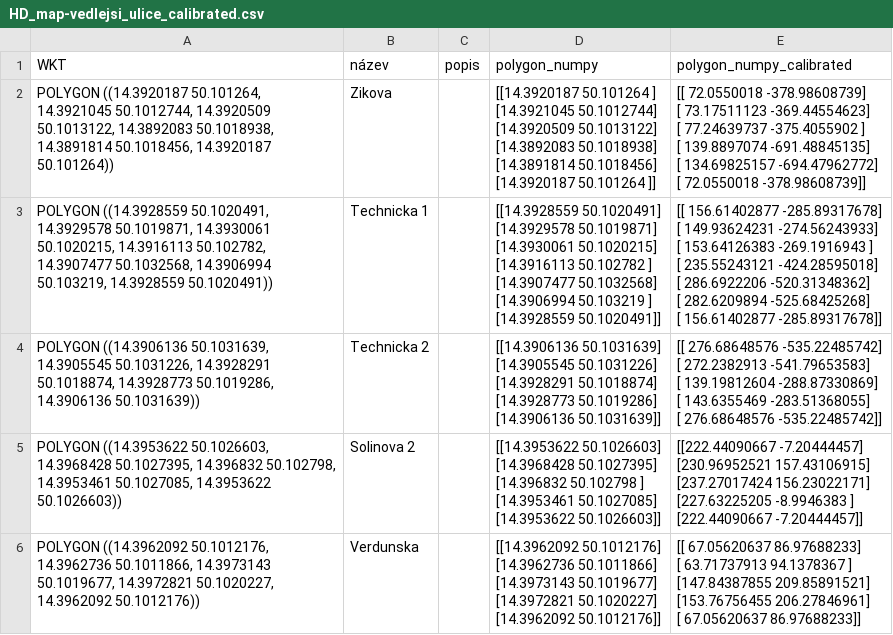
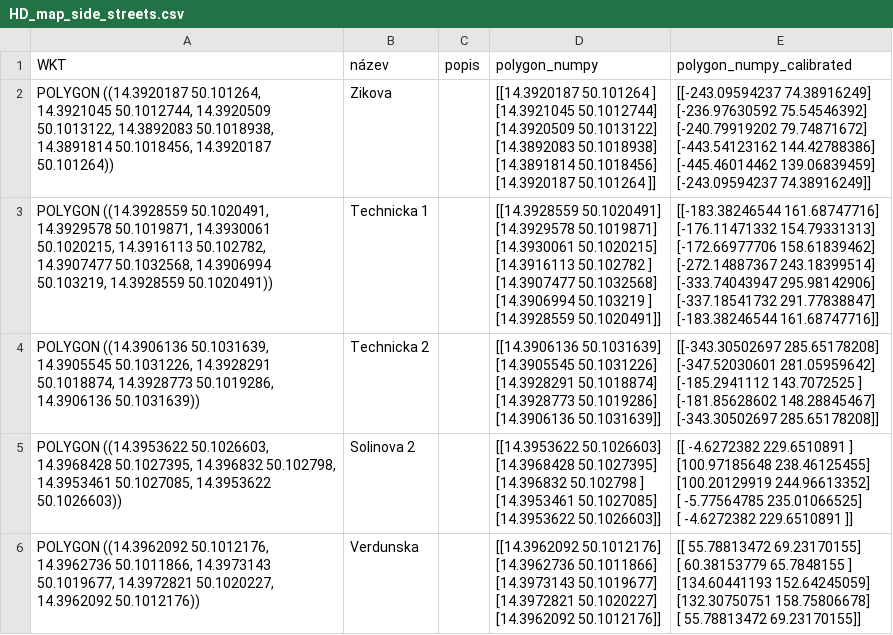
Before and after one commit to simonpokorny/Dejvice-dataset, a CSV file: maps/HD_maps_csv/HD_map_side_streets.csv (was maps/HD_maps_polygons_csv/HD_map-vedlejsi_ulice_calibrated.csv), drawn as a sheet; only a part is shown; the diff covers the shown part only.

```diff
--- a/maps/HD_maps_polygons_csv/HD_map-vedlejsi_ulice_calibrated.csv
+++ b/maps/HD_maps_csv/HD_map_side_streets.csv
@@ -1,52 +1,52 @@
 WKT,název,popis,polygon_numpy,polygon_numpy_calibrated
-"POLYGON ((14.3920187 50.101264, 14.3921045 50.1012744, 14.3920509 50.1013122, 14.3892083 50.1018938, 14.3891814 50.1018456, 14.3920187 50.101264))",Zikova,,"[[14.3920187 50.101264 ]
- [14.3921045 50.1012744]
- [14.3920509 50.1013122]
- [14.3892083 50.1018938]
- [14.3891814 50.1018456]
- [14.3920187 50.101264 ]]","[[  72.0550018  -378.98608739]
- [  73.17511123 -369.44554623]
- [  77.24639737 -375.4055902 ]
- [ 139.8897074  -691.48845135]
- [ 134.69825157 -694.47962772]
- [  72.0550018  -378.98608739]]"
-"POLYGON ((14.3928559 50.1020491, 14.3929578 50.1019871, 14.3930061 50.1020215, 14.3916113 50.102782, 14.3907477 50.1032568, 14.3906994 50.103219, 14.3928559 50.1020491))",Technicka 1,,"[[14.3928559 50.1020491]
- [14.3929578 50.1019871]
- [14.3930061 50.1020215]
- [14.3916113 50.102782 ]
- [14.3907477 50.1032568]
- [14.3906994 50.103219 ]
- [14.3928559 50.1020491]]","[[ 156.61402877 -285.89317678]
- [ 149.93624231 -274.56243933]
- [ 153.64126383 -269.1916943 ]
- [ 235.55243121 -424.28595018]
- [ 286.6922206  -520.31348362]
- [ 282.6209894  -525.68425268]
- [ 156.61402877 -285.89317678]]"
-"POLYGON ((14.3906136 50.1031639, 14.3905545 50.1031226, 14.3928291 50.1018874, 14.3928773 50.1019286, 14.3906136 50.1031639))",Technicka 2,,"[[14.3906136 50.1031639]
- [14.3905545 50.1031226]
- [14.3928291 50.1018874]
- [14.3928773 50.1019286]
- [14.3906136 50.1031639]]","[[ 276.68648576 -535.22485742]
- [ 272.2382913  -541.79653583]
- [ 139.19812604 -288.87330869]
- [ 143.6355469  -283.51368055]
- [ 276.68648576 -535.22485742]]"
-"POLYGON ((14.3953622 50.1026603, 14.3968428 50.1027395, 14.396832 50.102798, 14.3953461 50.1027085, 14.3953622 50.1026603))",Solinova 2,,"[[14.3953622 50.1026603]
- [14.3968428 50.1027395]
- [14.396832  50.102798 ]
- [14.3953461 50.1027085]
- [14.3953622 50.1026603]]","[[222.44090667  -7.20444457]
- [230.96952521 157.43106915]
- [237.27017424 156.23022171]
- [227.63225205  -8.9946383 ]
- [222.44090667  -7.20444457]]"
-"POLYGON ((14.3962092 50.1012176, 14.3962736 50.1011866, 14.3973143 50.1019677, 14.3972821 50.1020227, 14.3962092 50.1012176))",Verdunska,,"[[14.3962092 50.1012176]
- [14.3962736 50.1011866]
- [14.3973143 50.1019677]
- [14.3972821 50.1020227]
- [14.3962092 50.1012176]]","[[ 67.05620637  86.97688233]
- [ 63.71737913  94.1378367 ]
- [147.84387855 209.85891521]
- [153.76756455 206.27846961]
- [ 67.05620637  86.97688233]]"
+"POLYGON ((14.3920187 50.101264, 14.3921045 50.1012744, 14.3920509 50.1013122, 14.3892083 50.1018938, 14.3891814 50.1018456, 14.3920187 50.101264))",Zikova,,"[[14.3920187 50.101264 ]
+ [14.3921045 50.1012744]
+ [14.3920509 50.1013122]
+ [14.3892083 50.1018938]
+ [14.3891814 50.1018456]
+ [14.3920187 50.101264 ]]","[[-243.09594237   74.38916249]
+ [-236.97630592   75.54546392]
+ [-240.79919202   79.74871672]
+ [-443.54123162  144.42788386]
+ [-445.46014462  139.06839459]
+ [-243.09594237   74.38916249]]"
+"POLYGON ((14.3928559 50.1020491, 14.3929578 50.1019871, 14.3930061 50.1020215, 14.3916113 50.102782, 14.3907477 50.1032568, 14.3906994 50.103219, 14.3928559 50.1020491))",Technicka 1,,"[[14.3928559 50.1020491]
+ [14.3929578 50.1019871]
+ [14.3930061 50.1020215]
+ [14.3916113 50.102782 ]
+ [14.3907477 50.1032568]
+ [14.3906994 50.103219 ]
+ [14.3928559 50.1020491]]","[[-183.38246544  161.68747716]
+ [-176.11471332  154.79331313]
+ [-172.66977706  158.61839462]
+ [-272.14887367  243.18399514]
+ [-333.74043947  295.98142906]
+ [-337.18541732  291.77838847]
+ [-183.38246544  161.68747716]]"
+"POLYGON ((14.3906136 50.1031639, 14.3905545 50.1031226, 14.3928291 50.1018874, 14.3928773 50.1019286, 14.3906136 50.1031639))",Technicka 2,,"[[14.3906136 50.1031639]
+ [14.3905545 50.1031226]
+ [14.3928291 50.1018874]
+ [14.3928773 50.1019286]
+ [14.3906136 50.1031639]]","[[-343.30502697  285.65178208]
+ [-347.52030601  281.05959642]
+ [-185.2941112   143.7072525 ]
+ [-181.85628602  148.28845467]
+ [-343.30502697  285.65178208]]"
+"POLYGON ((14.3953622 50.1026603, 14.3968428 50.1027395, 14.396832 50.102798, 14.3953461 50.1027085, 14.3953622 50.1026603))",Solinova 2,,"[[14.3953622 50.1026603]
+ [14.3968428 50.1027395]
+ [14.396832  50.102798 ]
+ [14.3953461 50.1027085]
+ [14.3953622 50.1026603]]","[[ -4.6272382  229.6510891 ]
+ [100.97185648 238.46125455]
+ [100.20129919 244.96613352]
+ [ -5.77564785 235.01066525]
+ [ -4.6272382  229.6510891 ]]"
+"POLYGON ((14.3962092 50.1012176, 14.3962736 50.1011866, 14.3973143 50.1019677, 14.3972821 50.1020227, 14.3962092 50.1012176))",Verdunska,,"[[14.3962092 50.1012176]
+ [14.3962736 50.1011866]
+ [14.3973143 50.1019677]
+ [14.3972821 50.1020227]
+ [14.3962092 50.1012176]]","[[ 55.78813472  69.23170155]
+ [ 60.38153779  65.7848155 ]
+ [134.60441193 152.64245059]
+ [132.30750751 158.75806678]
+ [ 55.78813472  69.23170155]]"
```
Also changed, not shown: 5 edited cells elsewhere in this file, maps/HD_maps_csv/HD_map_crosswalk.csv, maps/HD_maps_csv/HD_map_greenery.csv, 5 other files.
